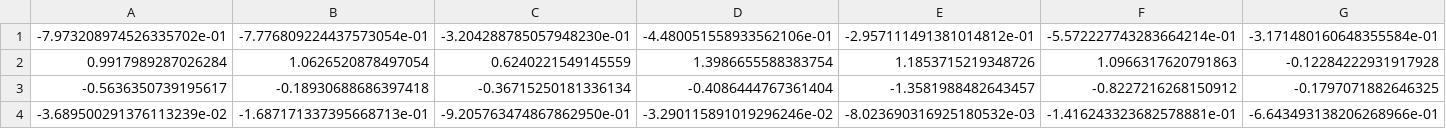
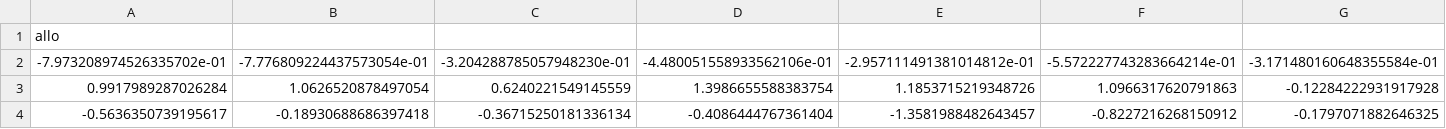
Before and after one commit to mLapatrie/MPH2023, a CSV file: big_data.csv, drawn as a sheet; only a part is shown; the shorter side is filled out with more unchanged rows; rows hold the shown columns only; the diff names each change by its address in the sheet, - before the commit and + after, or states it on an @@ line.

Commit message:
added row

```diff
--- a/big_data.csv
+++ b/big_data.csv
+row 1: allo
```
